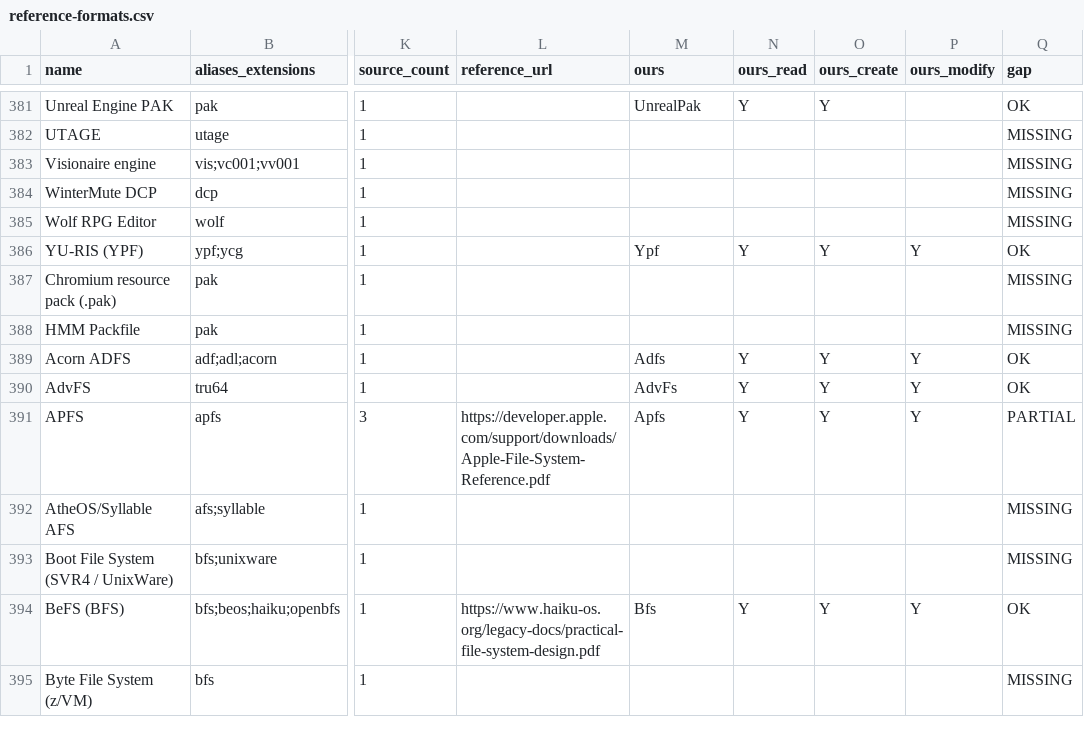
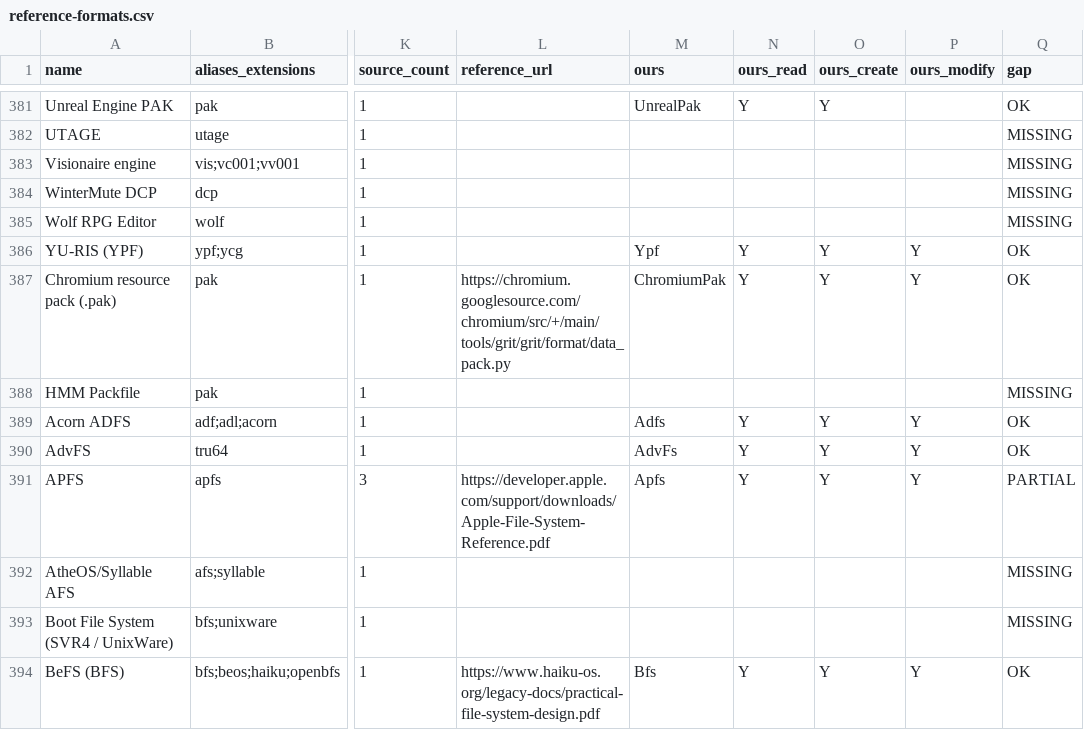
Before and after one commit to Hawkynt/CompressionWorkbench, a CSV file: docs/catalogue/reference-formats.csv, drawn as a sheet; only a part is shown, gaps mark what is left out; the shorter side is filled out with more unchanged rows; the diff names each change by its address in the sheet, - before the commit and + after, or states it on an @@ line.

Commit message:
+ Chromium resource pack (.pak): read, create and edit versions 4 and 5
The Chrome/Electron/CEF resource pack was MISSING. New ChromiumPak reader,
writer and descriptor: resources are entries named by their decimal id,
version 5 aliases are listed as such; the writer orders ids and aliases
duplicate content exactly as grit does, and edits keep the pack's version
and encoding. .pak is shared with Quake and Unreal paks, so FormatDetector's
.pak disambiguation now recognises a pack structurally (version word, zero
padding, first resource starting where the tables end).

Oracle: grit's data_pack.py (reader, v5 writer, v4 writer of 2017),
committed as the test oracle. Our writer reproduces grit's packs byte for
byte, our reader matches grit's listing, grit reads packs we create, and
reading + rewriting an installed Chrome 155.0.8059.40's
chrome_100_percent.pak and en-US.pak reproduces them byte for byte.

Sourcing: rung 1, converted from Chromium's grit data_pack.py
(BSD-3-Clause); THIRD-PARTY-NOTICE.ChromiumPak.txt and a ledger row added.

```diff
--- a/docs/catalogue/reference-formats.csv
+++ b/docs/catalogue/reference-formats.csv
-L387 (reference_url): (empty)
+L387 (reference_url): https://chromium.googlesource.com/chromium/src/+/main/tools/grit/grit/format/data_pack.py
-M387 (ours): (empty)
+M387 (ours): ChromiumPak
-N387 (ours_read): (empty)
+N387 (ours_read): Y
-O387 (ours_create): (empty)
+O387 (ours_create): Y
-P387 (ours_modify): (empty)
+P387 (ours_modify): Y
-Q387 (gap): MISSING
+Q387 (gap): OK
```
Also changed, not shown: 16 other files.
